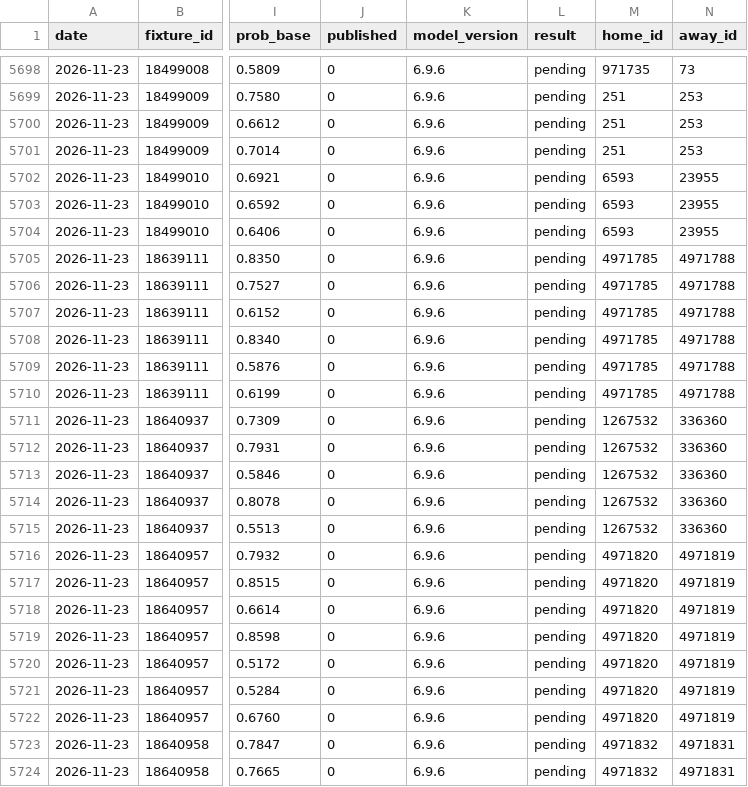
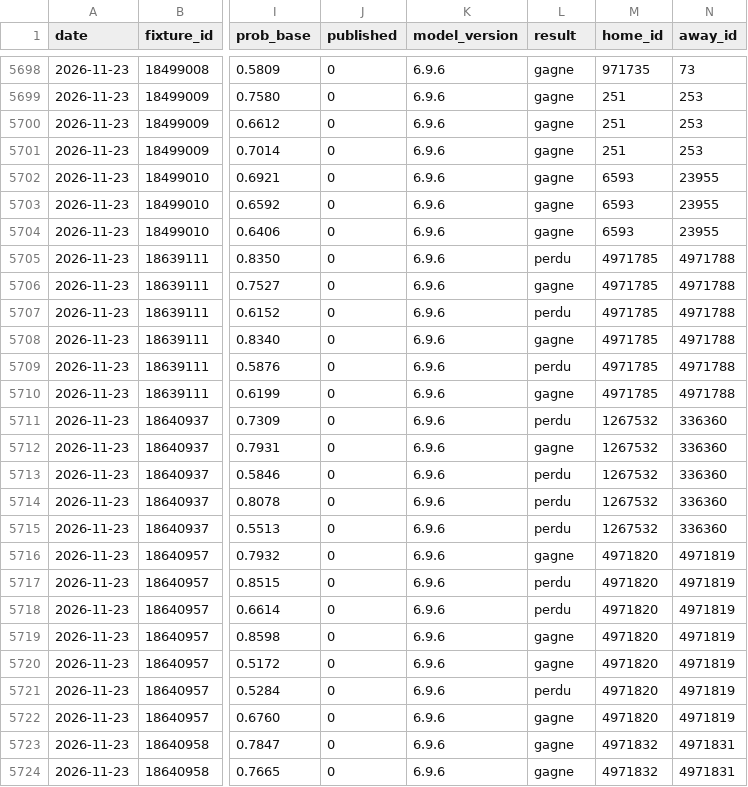
Before and after one commit to Petskllm/bot-btts, a CSV file: data/predictions.csv, drawn as a sheet; only a part is shown, gaps mark what is left out; the diff covers the shown part only; the diff names each change by its address in the sheet, - before the commit and + after, or states it on an @@ line.

```diff
--- a/data/predictions.csv
+++ b/data/predictions.csv
-L5698:L5704 (result): pending
+L5698:L5704 (result): gagne
-L5705 (result): pending
+L5705 (result): perdu
-L5706 (result): pending
+L5706 (result): gagne
-L5707 (result): pending
+L5707 (result): perdu
-L5708 (result): pending
+L5708 (result): gagne
-L5709 (result): pending
+L5709 (result): perdu
-L5710 (result): pending
+L5710 (result): gagne
-L5711 (result): pending
+L5711 (result): perdu
-L5712 (result): pending
+L5712 (result): gagne
-L5713:L5715 (result): pending
+L5713:L5715 (result): perdu
-L5716 (result): pending
+L5716 (result): gagne
-L5717:L5718 (result): pending
+L5717:L5718 (result): perdu
-L5719:L5720 (result): pending
+L5719:L5720 (result): gagne
-L5721 (result): pending
+L5721 (result): perdu
-L5722:L5724 (result): pending
+L5722:L5724 (result): gagne
```
Also changed, not shown: 89 edited cells elsewhere in this file, data/performance_report.csv.
